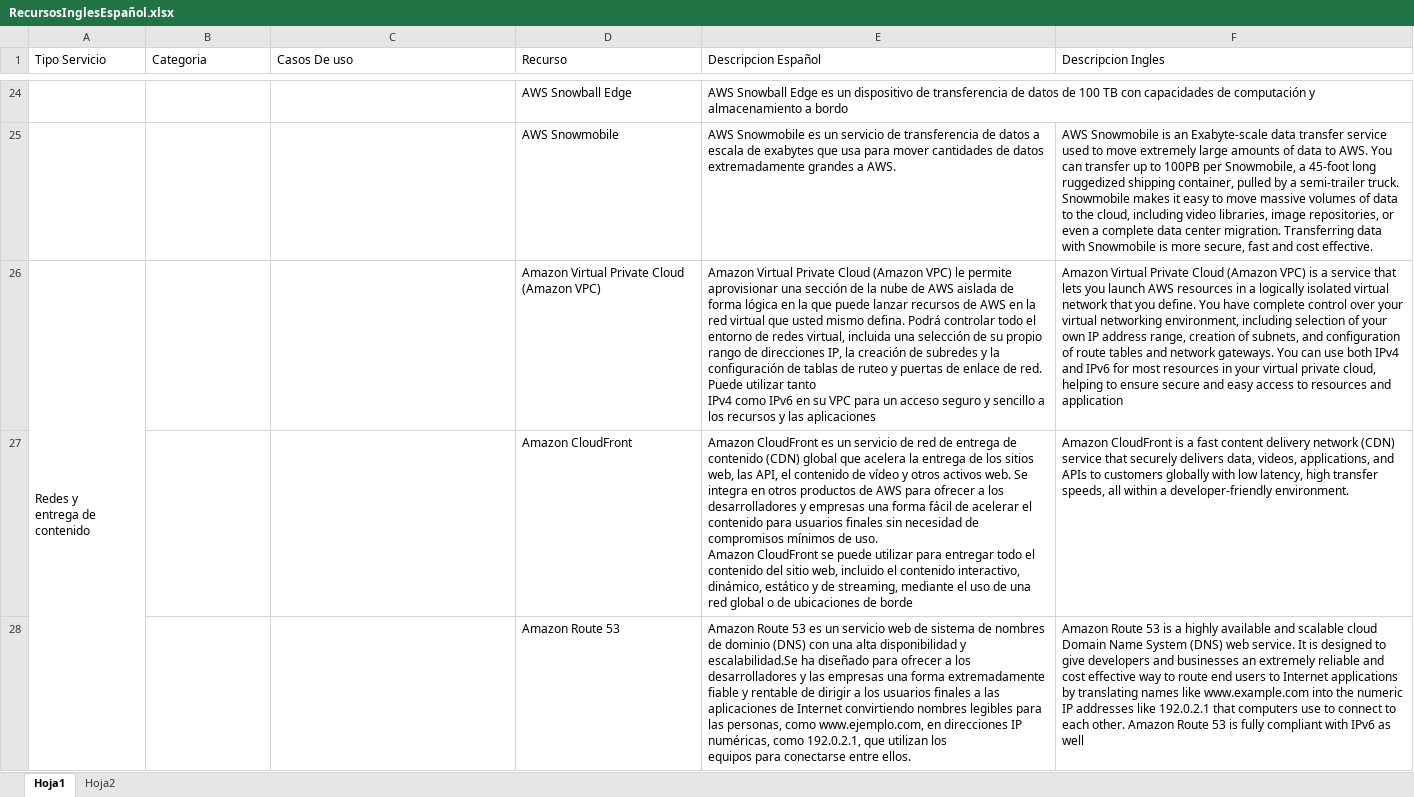
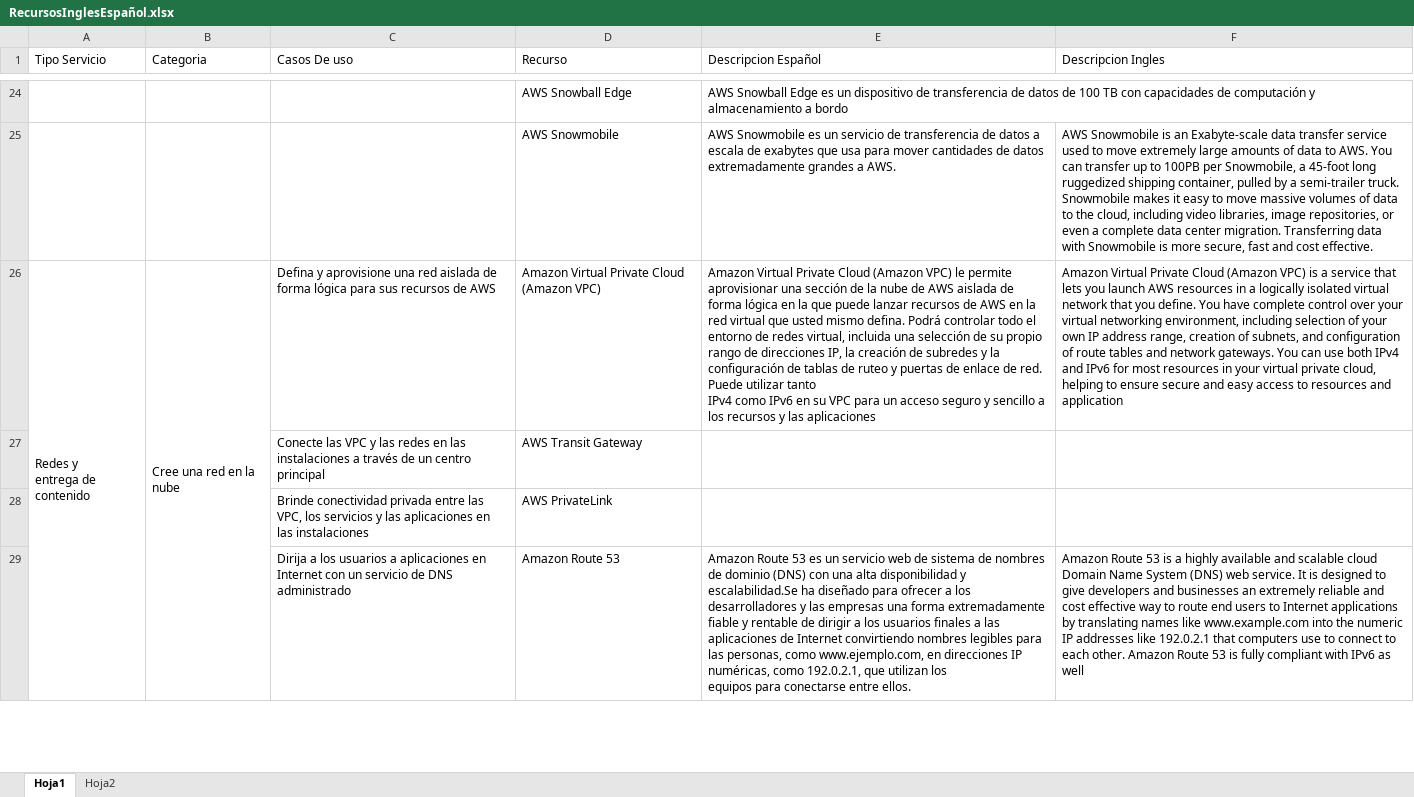
Before and after one commit to jrperez175/CloudAws, an Excel workbook: RecursosInglesEspañol.xlsx, sheet Hoja1, drawn as a sheet; only a part is shown, gaps mark what is left out; values as stored, in another font and other column widths than the file's, no cell formats; charts and pictures not drawn; removed rows and columns are numbered as before the commit, all else as after; ↵ is a line break in a cell; the diff covers the shown part only; the diff names each change by its address in the sheet, - before the commit and + after, or states it on an @@ line.

Commit message:
03Feb2021 06:00

```diff
--- a/RecursosInglesEspañol.xlsx (sheet Hoja1)
+++ b/RecursosInglesEspañol.xlsx (sheet Hoja1)
-B26 (Categoria): (empty)
+B26 (Categoria): Cree una red en la nube
+B26:B29 merged
-C26 (Casos De uso): (empty)
+C26 (Casos De uso): Defina y aprovisione una red aislada de forma lógica para sus recursos de AWS
-row 27:  |  |  | Amazon CloudFront | Amazon CloudFront es un servicio de red de entrega de contenido (CDN) global que acelera la entrega de los sitios web, las API, el contenido de vídeo y otros activos web. Se integra en otros productos de AWS para ofrecer a los desarrolladores y empresas una forma fácil de acelerar el contenido para usuarios finales sin necesidad de compromisos mínimos de uso. ↵ Amazon CloudFront se puede utilizar para entregar todo el contenido del sitio web, incluido el contenido interactivo, dinámico, estático y de streaming, mediante el uso de una red global o de ubicaciones de borde | Amazon CloudFront is a fast content delivery network (CDN) service that securely delivers data, videos, applications, and APIs to customers globally with low latency, high transfer speeds, all within a developer-friendly environment.
+row 27:  |  | Conecte las VPC y las redes en las instalaciones a través de un centro principal | AWS Transit Gateway
+row 28:  |  | Brinde conectividad privada entre las VPC, los servicios y las aplicaciones en las instalaciones | AWS PrivateLink
-C29 (Casos De uso): (empty)
+C29 (Casos De uso): Dirija a los usuarios a aplicaciones en Internet con un servicio de DNS administrado
```
Also changed, not shown: 30 added rows, 8 removed rows, 8 edited cells and merged cells elsewhere in this sheet, sheet Hoja2, cell formats, charts or pictures.
